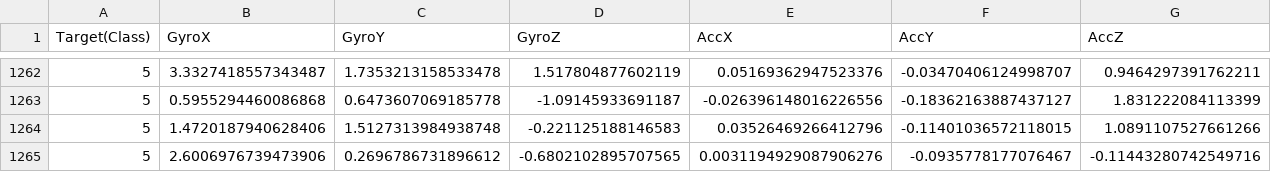
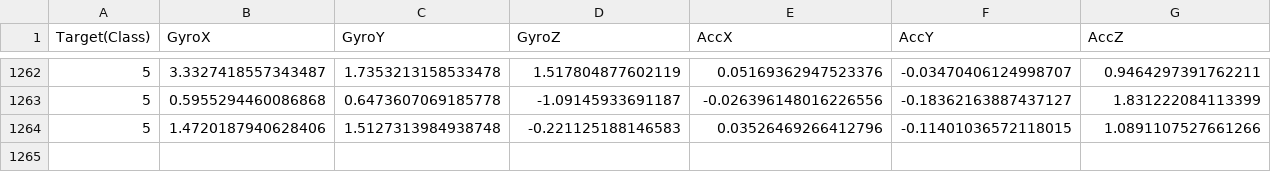
Before and after one commit to Maruthi-Reddy/Driver-Behaviour, a CSV file: sensor_raw.csv, drawn as a sheet; only a part is shown, gaps mark what is left out; the diff names each change by its address in the sheet, - before the commit and + after, or states it on an @@ line.

Commit message:
Update sensor_raw.csv

```diff
--- a/sensor_raw.csv
+++ b/sensor_raw.csv
-row 1265: 5 | 2.6006976739473906 | 0.2696786731896612 | -0.6802102895707565 | 0.0031194929087906276 | -0.0935778177076467 | -0.11443280742549716
```
